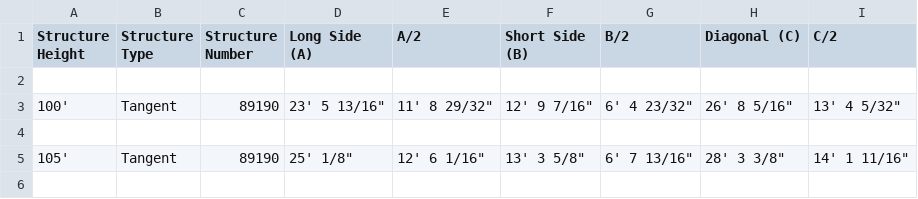
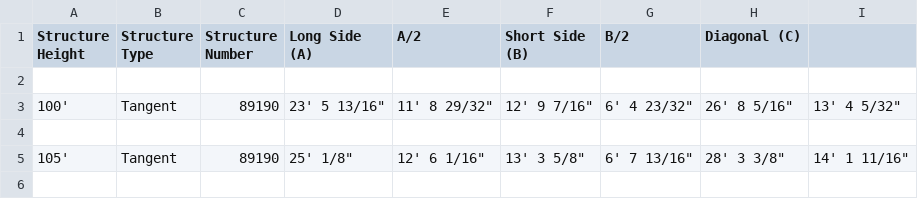
Before and after one commit to nsheler1/stub-reference-data, a CSV file: Stub Setting Dimension - 89190 - Tangent.csv, drawn as a sheet; only a part is shown.

Commit message:
Update Stub Setting Dimension - 89190 - Tangent.csv

```diff
--- a/Stub Setting Dimension - 89190 - Tangent.csv
+++ b/Stub Setting Dimension - 89190 - Tangent.csv
@@ -1,2 +1,2 @@
-Structure Height,Structure Type,Structure Number,Long Side (A),A/2,Short Side (B),B/2,Diagonal (C),C/2
+Structure Height,Structure Type,Structure Number,Long Side (A),A/2,Short Side (B),B/2,Diagonal (C),
 
```
